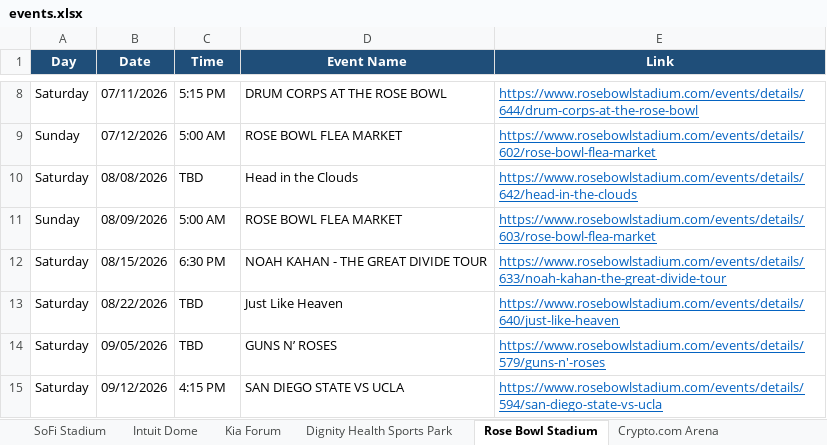
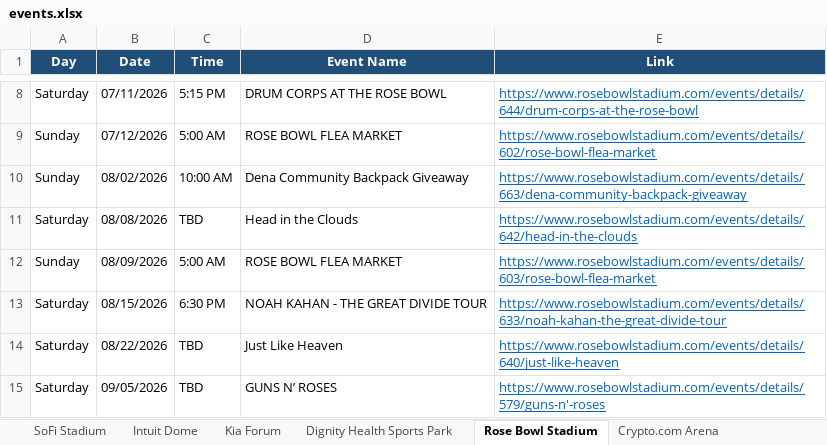
Before and after one commit to hannahlee-vzw/southern_california_events, an Excel workbook: docs/events.xlsx, sheet Rose Bowl Stadium, drawn as a sheet; only a part is shown, gaps mark what is left out; the shorter side is filled out with more unchanged rows; values as stored, in another font and other column widths than the file's, no borders; the diff names each change by its address in the sheet, - before the commit and + after, or states it on an @@ line.

```diff
--- a/docs/events.xlsx (sheet Rose Bowl Stadium)
+++ b/docs/events.xlsx (sheet Rose Bowl Stadium)
+row 10: Sunday | 08/02/2026 | 10:00 AM | Dena Community Backpack Giveaway | https://www.rosebowlstadium.com/events/details/663/dena-community-backpack-giveaway
```
Also changed, not shown: 2 other files.
